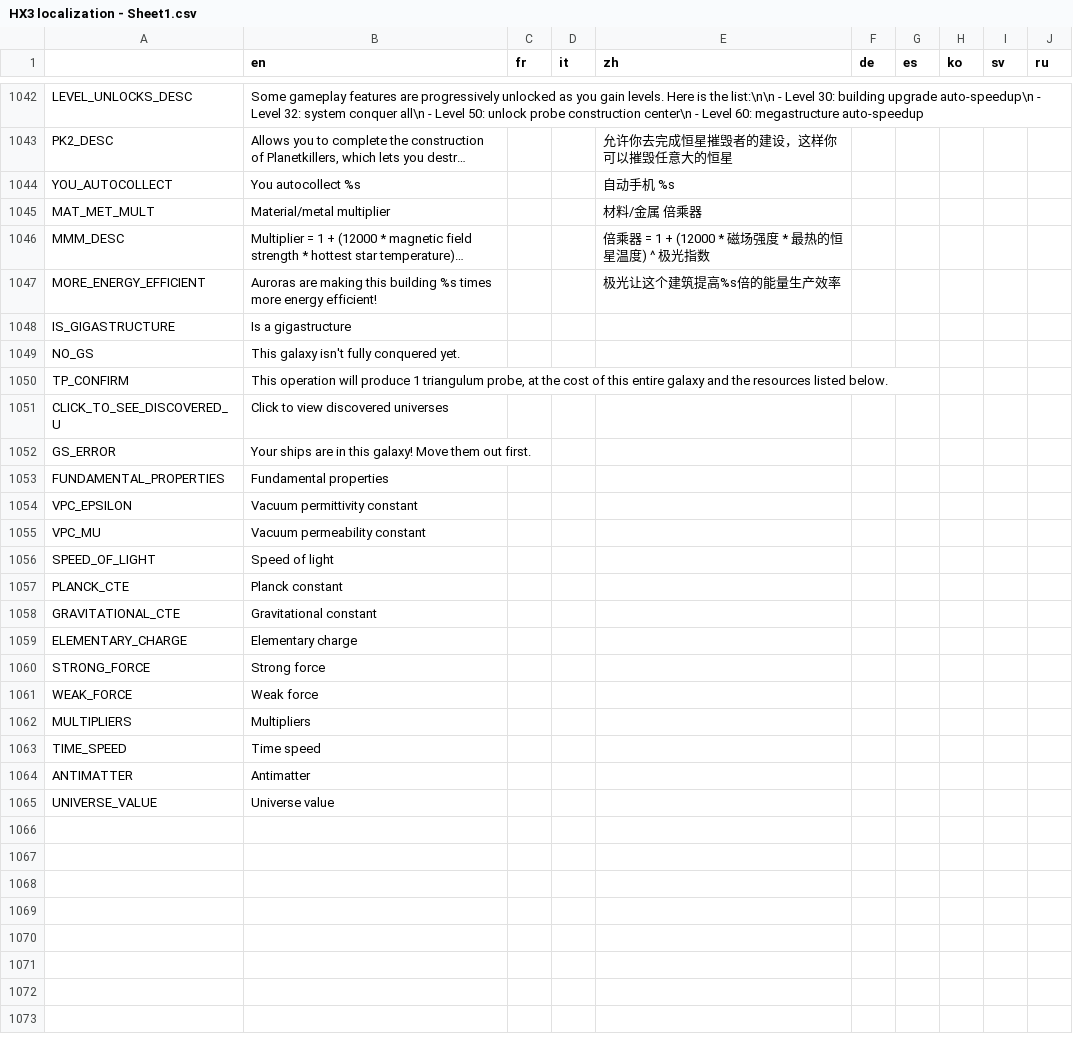
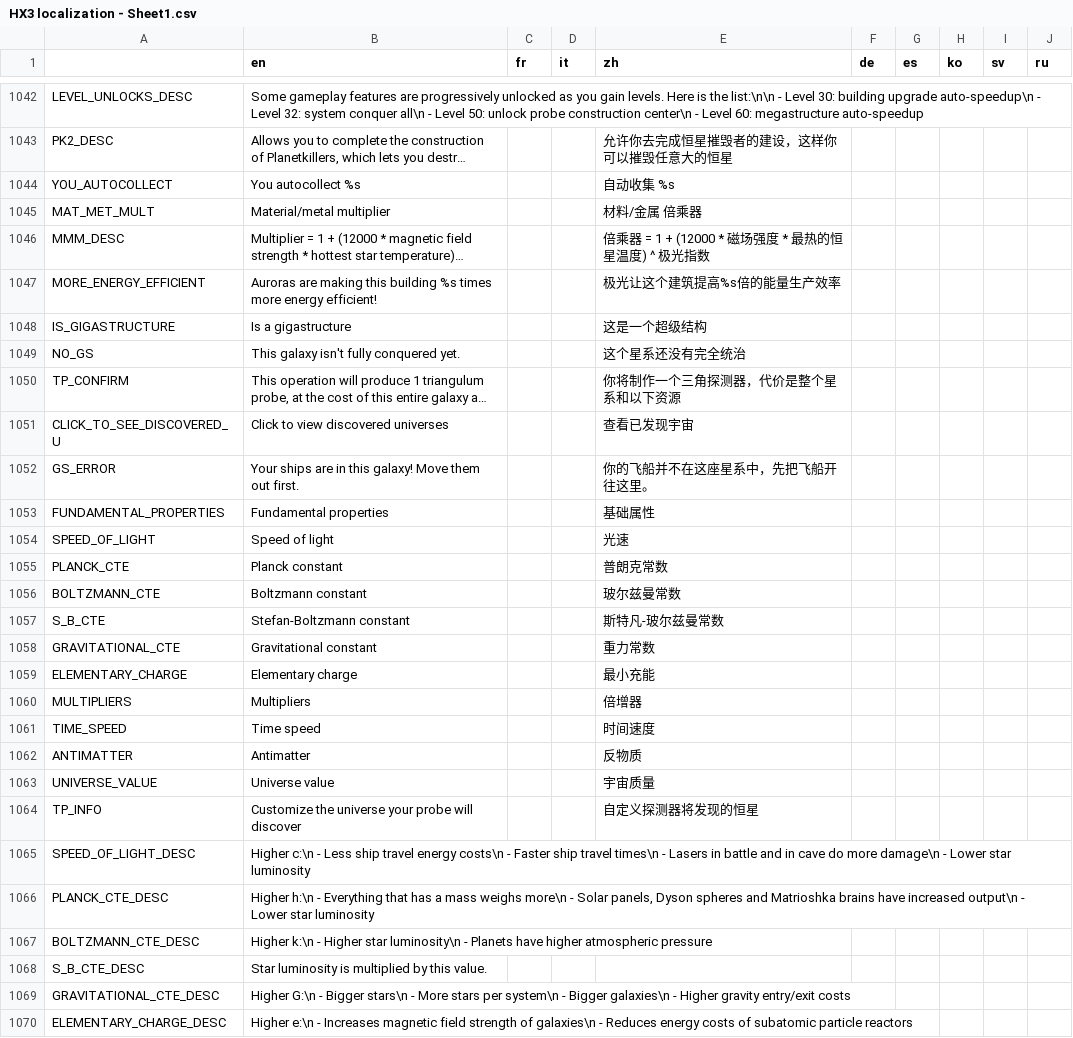
Before and after one commit to Apple0726/helixteus-3, a CSV file: Text/HX3 localization - Sheet1.csv, drawn as a sheet; only a part is shown, gaps mark what is left out; long unchanged cells end in …; removed rows and columns are numbered as before the commit, all else as after; the diff covers the shown part only; the diff names each change by its address in the sheet, - before the commit and + after, or states it on an @@ line.

```diff
--- a/Text/HX3 localization - Sheet1.csv
+++ b/Text/HX3 localization - Sheet1.csv
-E1044 (zh): 自动手机 %s
+E1044 (zh): 自动收集 %s
-E1048 (zh): (empty)
+E1048 (zh): 这是一个超级结构
-E1049 (zh): (empty)
+E1049 (zh): 这个星系还没有完全统治
-E1050 (zh): (empty)
+E1050 (zh): 你将制作一个三角探测器，代价是整个星系和以下资源
-E1051 (zh): (empty)
+E1051 (zh): 查看已发现宇宙
-E1052 (zh): (empty)
+E1052 (zh): 你的飞船并不在这座星系中，先把飞船开往这里。
-E1053 (zh): (empty)
+E1053 (zh): 基础属性
-row 1054: VPC_EPSILON | Vacuum permittivity constant
-row 1055: VPC_MU | Vacuum permeability constant
-E1054 (zh): (empty)
+E1054 (zh): 光速
-E1055 (zh): (empty)
+E1055 (zh): 普朗克常数
+row 1056: BOLTZMANN_CTE | Boltzmann constant |  |  | 玻尔兹曼常数
+row 1057: S_B_CTE | Stefan-Boltzmann constant |  |  | 斯特凡-玻尔兹曼常数
-E1058 (zh): (empty)
+E1058 (zh): 重力常数
-E1059 (zh): (empty)
+E1059 (zh): 最小充能
-row 1060: STRONG_FORCE | Strong force
-row 1061: WEAK_FORCE | Weak force
-E1060 (zh): (empty)
+E1060 (zh): 倍增器
-E1061 (zh): (empty)
+E1061 (zh): 时间速度
-E1062 (zh): (empty)
+E1062 (zh): 反物质
-E1063 (zh): (empty)
+E1063 (zh): 宇宙质量
+row 1064: TP_INFO | Customize the universe your probe will discover |  |  | 自定义探测器将发现的恒星
+row 1065: SPEED_OF_LIGHT_DESC | Higher c:\n - Less ship travel energy costs\n - Faster ship travel times\n - Lasers in battle and in cave do more damage\n - Lower star luminosity
+row 1066: PLANCK_CTE_DESC | Higher h:\n - Everything that has a mass weighs more\n - Solar panels, Dyson spheres and Matrioshka brains have increased output\n - Lower star luminosity
+row 1067: BOLTZMANN_CTE_DESC | Higher k:\n - Higher star luminosity\n - Planets have higher atmospheric pressure
+row 1068: S_B_CTE_DESC | Star luminosity is multiplied by this value.
+row 1069: GRAVITATIONAL_CTE_DESC | Higher G:\n - Bigger stars\n - More stars per system\n - Bigger galaxies\n - Higher gravity entry/exit costs
+row 1070: ELEMENTARY_CHARGE_DESC | Higher e:\n - Increases magnetic field strength of galaxies\n - Reduces energy costs of subatomic particle reactors
```
Also changed, not shown: 6 added rows and 33 edited cells elsewhere in this file, 15 other files.
